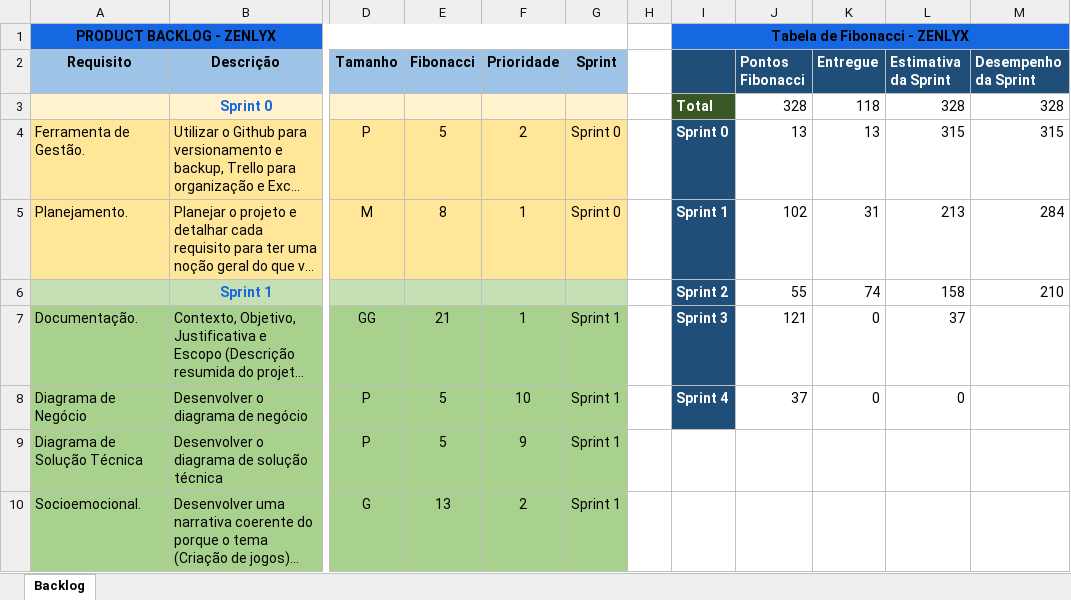
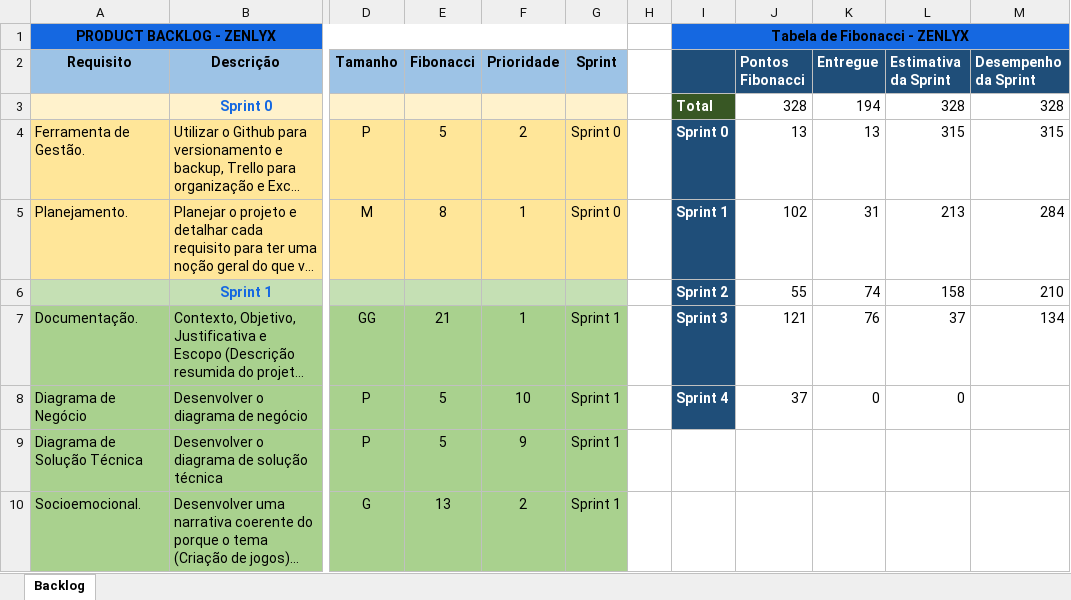
Before and after one commit to Eduardo-xX/Projeto-Individual, an Excel workbook: Documentos/Product-Backlog.xlsx, sheet Backlog, drawn as a sheet; only a part is shown, gaps mark what is left out; long unchanged cells end in …; values as stored, in another font and other column widths than the file's, no borders; charts and pictures not drawn; the diff names each change by its address in the sheet, - before the commit and + after, or states it on an @@ line.

```diff
--- a/Documentos/Product-Backlog.xlsx (sheet Backlog)
+++ b/Documentos/Product-Backlog.xlsx (sheet Backlog)
-K3 (Entregue): 118
+K3 (Entregue): 194
-K7 (Entregue): 0
+K7 (Entregue): 76
-M7 (Desempenho da Sprint): (empty)
+M7 (Desempenho da Sprint): 134
```
Also changed, not shown: charts or pictures, 28 other files.
